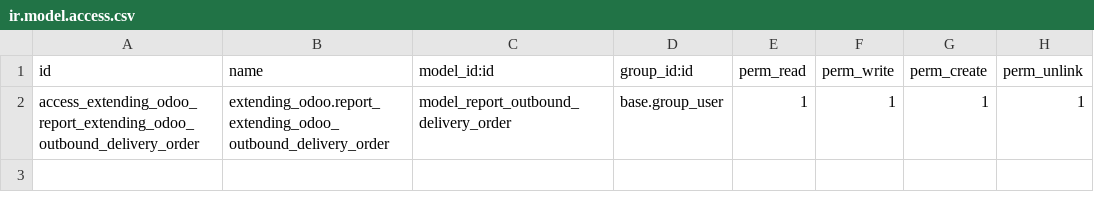
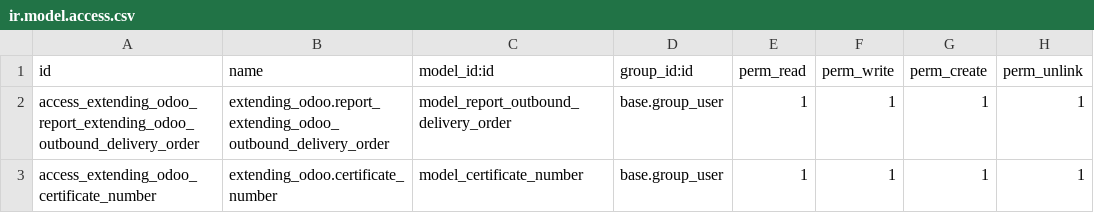
Before and after one commit to magicmanual/extending_odoo, a CSV file: security/ir.model.access.csv, drawn as a sheet; the diff names each change by its address in the sheet, - before the commit and + after, or states it on an @@ line.

Commit message:
add certificate number model

```diff
--- a/security/ir.model.access.csv
+++ b/security/ir.model.access.csv
+row 3: access_extending_odoo_certificate_number | extending_odoo.certificate_number | model_certificate_number | base.group_user | 1 | 1 | 1 | 1
```
Also changed, not shown: 6 other files.
